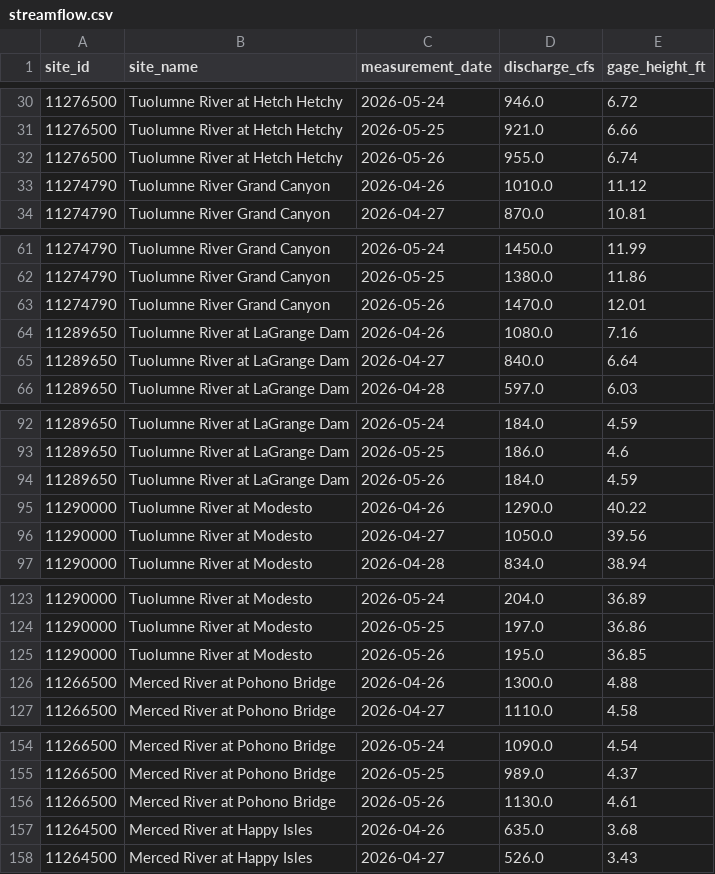
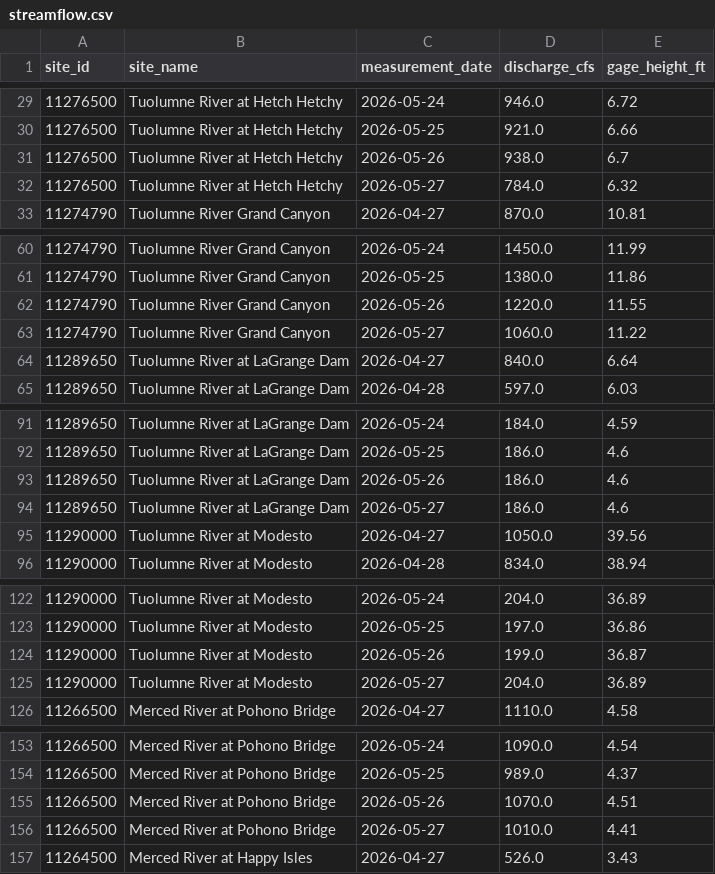
Before and after one commit to bdgroves/sierra-flow-cobol, a CSV file: streamflow.csv, drawn as a sheet; only a part is shown, gaps mark what is left out; the diff covers the shown part only.

```diff
--- a/streamflow.csv
+++ b/streamflow.csv
@@ -31,4 +30,4 @@ site_id,site_name,measurement_date,discharge_cfs,gage_height_ft
 11276500,Tuolumne River at Hetch Hetchy,2026-05-25,921.0,6.66
-11276500,Tuolumne River at Hetch Hetchy,2026-05-26,955.0,6.74
-11274790,Tuolumne River Grand Canyon,2026-04-26,1010.0,11.12
+11276500,Tuolumne River at Hetch Hetchy,2026-05-26,938.0,6.7
+11276500,Tuolumne River at Hetch Hetchy,2026-05-27,784.0,6.32
 11274790,Tuolumne River Grand Canyon,2026-04-27,870.0,10.81
@@ -62,4 +61,4 @@ site_id,site_name,measurement_date,discharge_cfs,gage_height_ft
 11274790,Tuolumne River Grand Canyon,2026-05-25,1380.0,11.86
-11274790,Tuolumne River Grand Canyon,2026-05-26,1470.0,12.01
-11289650,Tuolumne River at LaGrange Dam,2026-04-26,1080.0,7.16
+11274790,Tuolumne River Grand Canyon,2026-05-26,1220.0,11.55
+11274790,Tuolumne River Grand Canyon,2026-05-27,1060.0,11.22
 11289650,Tuolumne River at LaGrange Dam,2026-04-27,840.0,6.64
@@ -93,4 +92,4 @@ site_id,site_name,measurement_date,discharge_cfs,gage_height_ft
 11289650,Tuolumne River at LaGrange Dam,2026-05-25,186.0,4.6
-11289650,Tuolumne River at LaGrange Dam,2026-05-26,184.0,4.59
-11290000,Tuolumne River at Modesto,2026-04-26,1290.0,40.22
+11289650,Tuolumne River at LaGrange Dam,2026-05-26,186.0,4.6
+11289650,Tuolumne River at LaGrange Dam,2026-05-27,186.0,4.6
 11290000,Tuolumne River at Modesto,2026-04-27,1050.0,39.56
@@ -124,4 +123,4 @@ site_id,site_name,measurement_date,discharge_cfs,gage_height_ft
 11290000,Tuolumne River at Modesto,2026-05-25,197.0,36.86
-11290000,Tuolumne River at Modesto,2026-05-26,195.0,36.85
-11266500,Merced River at Pohono Bridge,2026-04-26,1300.0,4.88
+11290000,Tuolumne River at Modesto,2026-05-26,199.0,36.87
+11290000,Tuolumne River at Modesto,2026-05-27,204.0,36.89
 11266500,Merced River at Pohono Bridge,2026-04-27,1110.0,4.58
@@ -155,4 +154,4 @@ site_id,site_name,measurement_date,discharge_cfs,gage_height_ft
 11266500,Merced River at Pohono Bridge,2026-05-25,989.0,4.37
-11266500,Merced River at Pohono Bridge,2026-05-26,1130.0,4.61
-11264500,Merced River at Happy Isles,2026-04-26,635.0,3.68
+11266500,Merced River at Pohono Bridge,2026-05-26,1070.0,4.51
+11266500,Merced River at Pohono Bridge,2026-05-27,1010.0,4.41
 11264500,Merced River at Happy Isles,2026-04-27,526.0,3.43
```
Also changed, not shown: 3 added rows, 3 removed rows and 4 edited cells elsewhere in this file, 1 other file.
